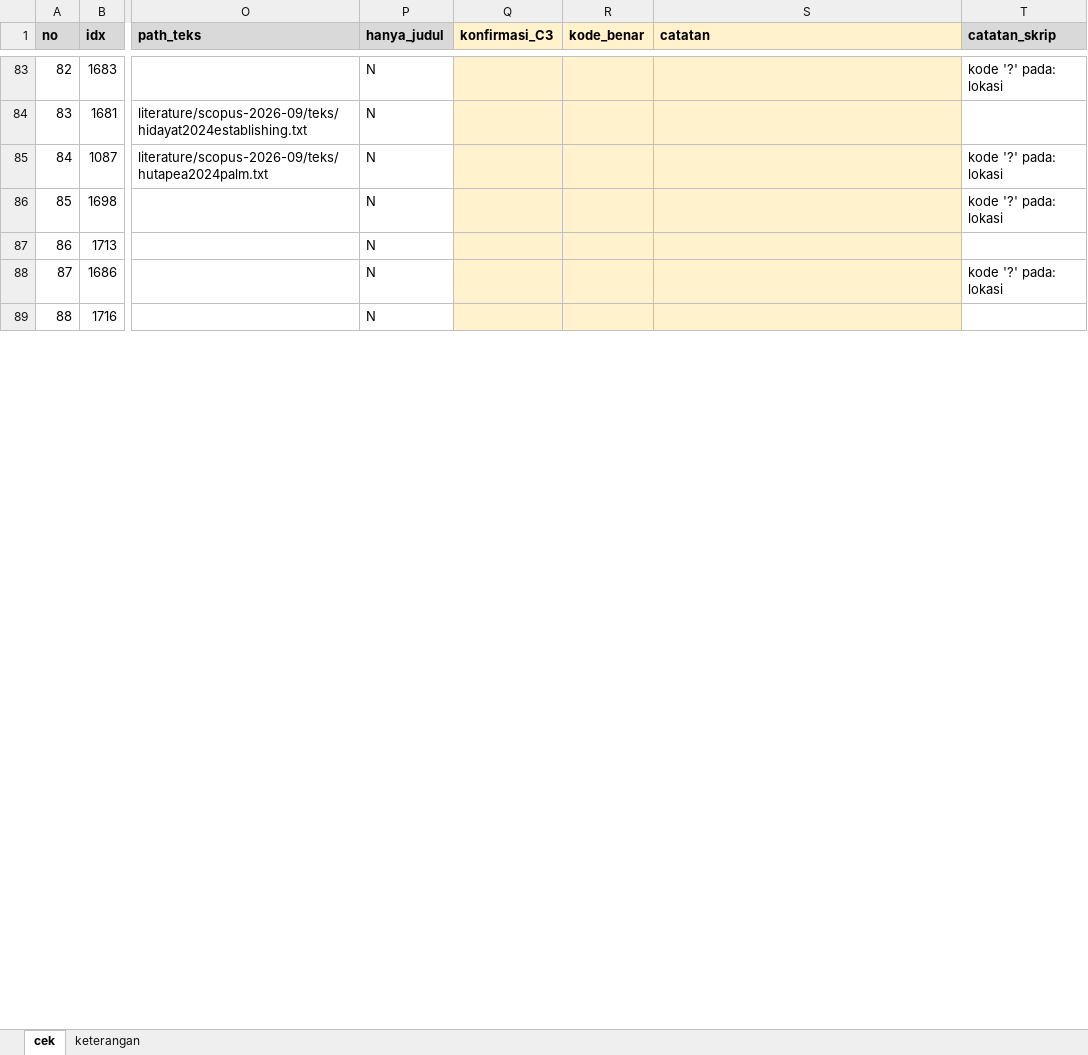
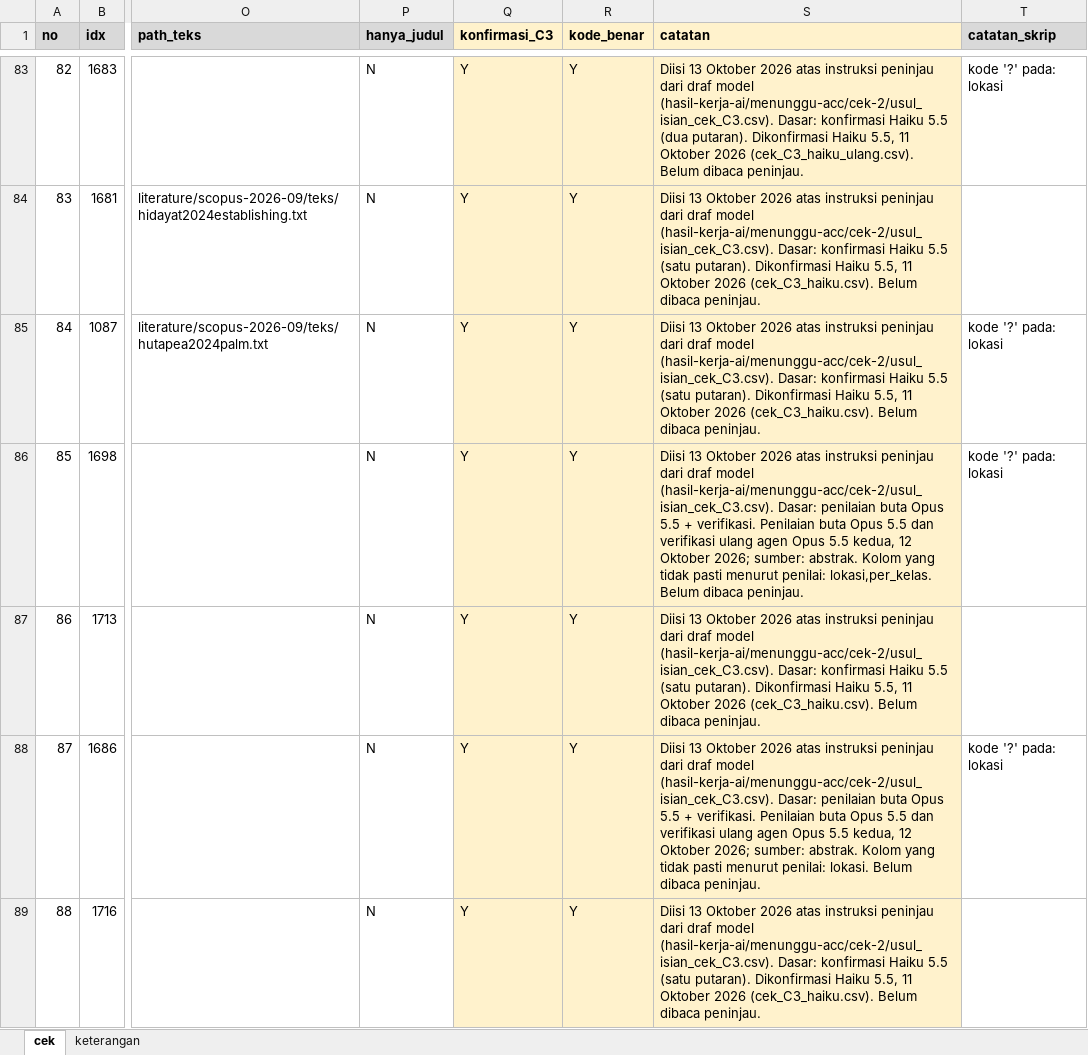
Before and after one commit to muhammad-zainal-muttaqin/Research-Pipeline, an Excel workbook: literature/scopus-2026-09/verifikasi/cek-2-cek-tangan/cek_C3.xlsx, sheet cek, drawn as a sheet; only a part is shown, gaps mark what is left out; values as stored, in another font and other column widths than the file's, no borders; the diff covers the shown part only; the diff names each change by its address in the sheet, - before the commit and + after, or states it on an @@ line.

Commit message:
Cek 2, 5, 6: isikan usul model yang siap ke lembar; draf Cek 3, 5, 6 dan sisa Cek 2
Isian berasal dari model dan ditandai demikian di kolom catatan; belum dibaca peninjau.
- Cek 2: cek_C3 165 lengkap + 7 konfirmasi, cek_eksklusi 132
- Cek 5: 147 baris final_* (kode tidak berubah); draf_ai_* diperbarui untuk 190 kajian
- Cek 6: 263 dari 273 klaim
Sisa keputusan peninjau tercatat di hasil-kerja-ai/PERLU-DICEK.md.

```diff
--- a/literature/scopus-2026-09/verifikasi/cek-2-cek-tangan/cek_C3.xlsx (sheet cek)
+++ b/literature/scopus-2026-09/verifikasi/cek-2-cek-tangan/cek_C3.xlsx (sheet cek)
-Q83:Q89 (konfirmasi_C3): (empty)
+Q83:Q89 (konfirmasi_C3): Y
-R83:R89 (kode_benar): (empty)
+R83:R89 (kode_benar): Y
-S83 (catatan): (empty)
+S83 (catatan): Diisi 13 Oktober 2026 atas instruksi peninjau dari draf model (hasil-kerja-ai/menunggu-acc/cek-2/usul_isian_cek_C3.csv). Dasar: konfirmasi Haiku 5.5 (dua putaran). Dikonfirmasi Haiku 5.5, 11 Oktober 2026 (cek_C3_haiku_ulang.csv). Belum dibaca peninjau.
-S84:S85 (catatan): (empty)
+S84:S85 (catatan): Diisi 13 Oktober 2026 atas instruksi peninjau dari draf model (hasil-kerja-ai/menunggu-acc/cek-2/usul_isian_cek_C3.csv). Dasar: konfirmasi Haiku 5.5 (satu putaran). Dikonfirmasi Haiku 5.5, 11 Oktober 2026 (cek_C3_haiku.csv). Belum dibaca peninjau.
-S86 (catatan): (empty)
+S86 (catatan): Diisi 13 Oktober 2026 atas instruksi peninjau dari draf model (hasil-kerja-ai/menunggu-acc/cek-2/usul_isian_cek_C3.csv). Dasar: penilaian buta Opus 5.5 + verifikasi. Penilaian buta Opus 5.5 dan verifikasi ulang agen Opus 5.5 kedua, 12 Oktober 2026; sumber: abstrak. Kolom yang tidak pasti menurut penilai: lokasi,per_kelas. Belum dibaca peninjau.
-S87 (catatan): (empty)
+S87 (catatan): Diisi 13 Oktober 2026 atas instruksi peninjau dari draf model (hasil-kerja-ai/menunggu-acc/cek-2/usul_isian_cek_C3.csv). Dasar: konfirmasi Haiku 5.5 (satu putaran). Dikonfirmasi Haiku 5.5, 11 Oktober 2026 (cek_C3_haiku.csv). Belum dibaca peninjau.
-S88 (catatan): (empty)
+S88 (catatan): Diisi 13 Oktober 2026 atas instruksi peninjau dari draf model (hasil-kerja-ai/menunggu-acc/cek-2/usul_isian_cek_C3.csv). Dasar: penilaian buta Opus 5.5 + verifikasi. Penilaian buta Opus 5.5 dan verifikasi ulang agen Opus 5.5 kedua, 12 Oktober 2026; sumber: abstrak. Kolom yang tidak pasti menurut penilai: lokasi. Belum dibaca peninjau.
-S89 (catatan): (empty)
+S89 (catatan): Diisi 13 Oktober 2026 atas instruksi peninjau dari draf model (hasil-kerja-ai/menunggu-acc/cek-2/usul_isian_cek_C3.csv). Dasar: konfirmasi Haiku 5.5 (satu putaran). Dikonfirmasi Haiku 5.5, 11 Oktober 2026 (cek_C3_haiku.csv). Belum dibaca peninjau.
```
Also changed, not shown: 484 edited cells elsewhere in this sheet, literature/scopus-2026-09/verifikasi/cek-2-cek-tangan/cek_C1.xlsx, literature/scopus-2026-09/verifikasi/cek-2-cek-tangan/cek_eksklusi.xlsx, 16 other files.
